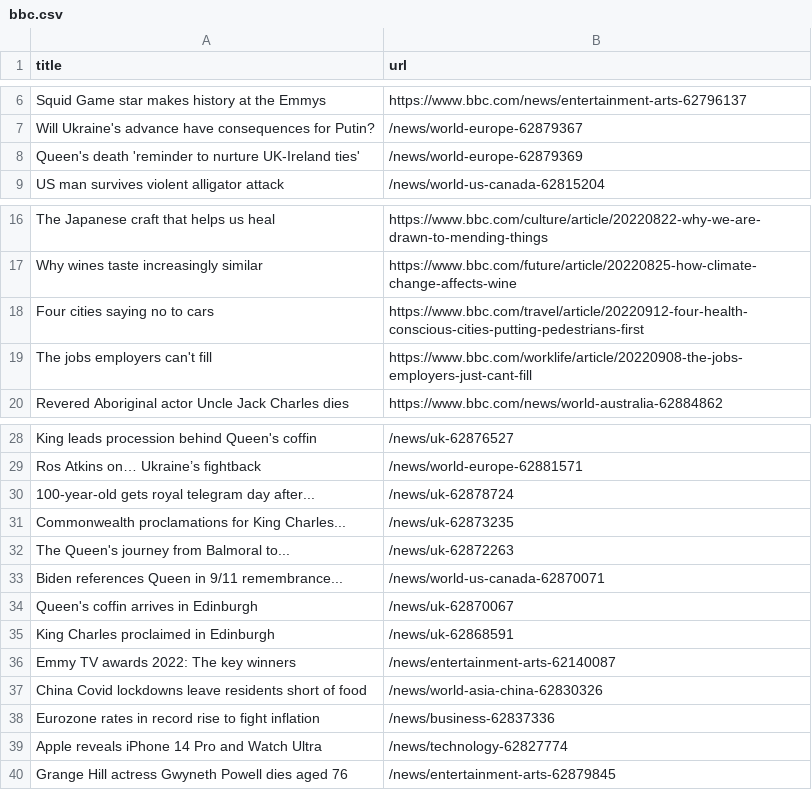
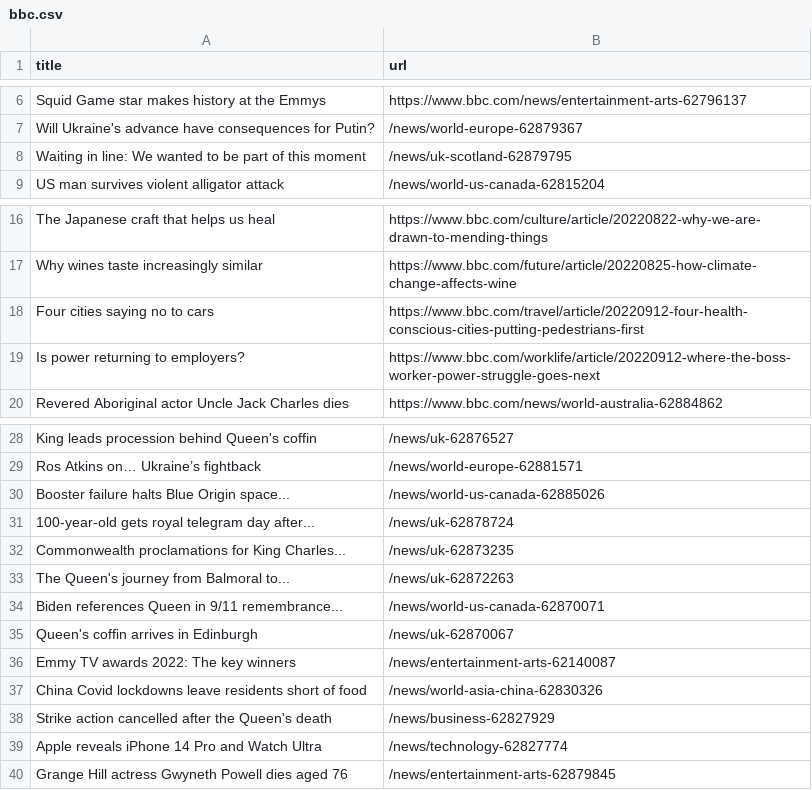
Before and after one commit to bryan-baker/automatic-scraper-bbc, a CSV file: bbc.csv, drawn as a sheet; only a part is shown, gaps mark what is left out; removed rows and columns are numbered as before the commit, all else as after; the diff names each change by its address in the sheet, - before the commit and + after, or states it on an @@ line.

```diff
--- a/bbc.csv
+++ b/bbc.csv
-row 8: Queen's death 'reminder to nurture UK-Ireland ties' | /news/world-europe-62879369
+row 8: Waiting in line: We wanted to be part of this moment | /news/uk-scotland-62879795
-row 19: The jobs employers can't fill | https://www.bbc.com/worklife/article/20220908-the-jobs-employers-just-cant-fill
+row 19: Is power returning to employers? | https://www.bbc.com/worklife/article/20220912-where-the-boss-worker-power-struggle-goes-next
+row 30: Booster failure halts Blue Origin space... | /news/world-us-canada-62885026
-row 35: King Charles proclaimed in Edinburgh | /news/uk-62868591
-row 38: Eurozone rates in record rise to fight inflation | /news/business-62837336
+row 38: Strike action cancelled after the Queen's death | /news/business-62827929
```
